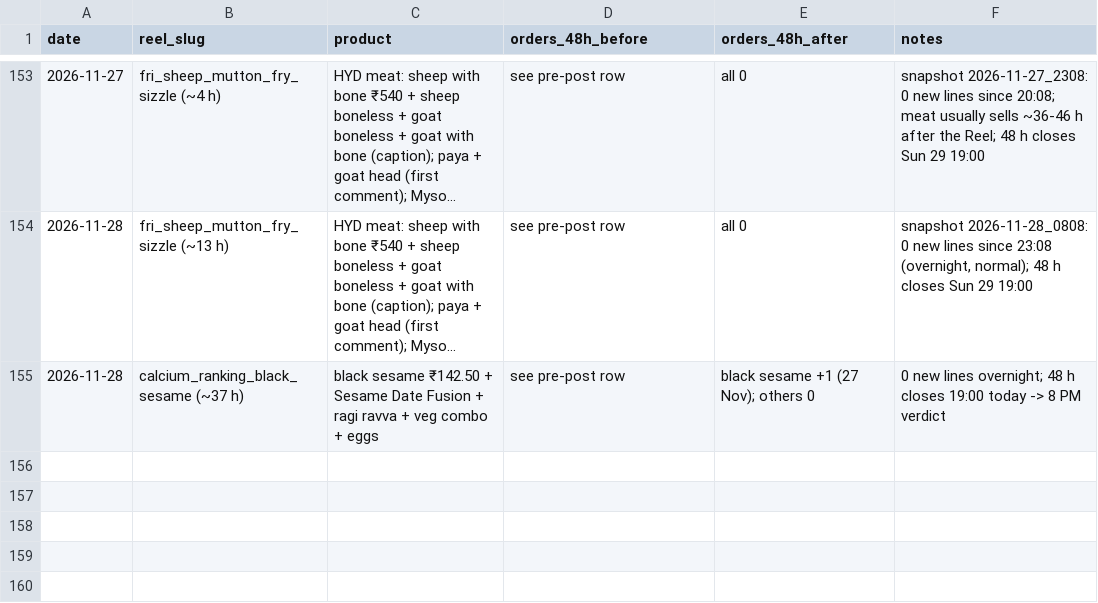
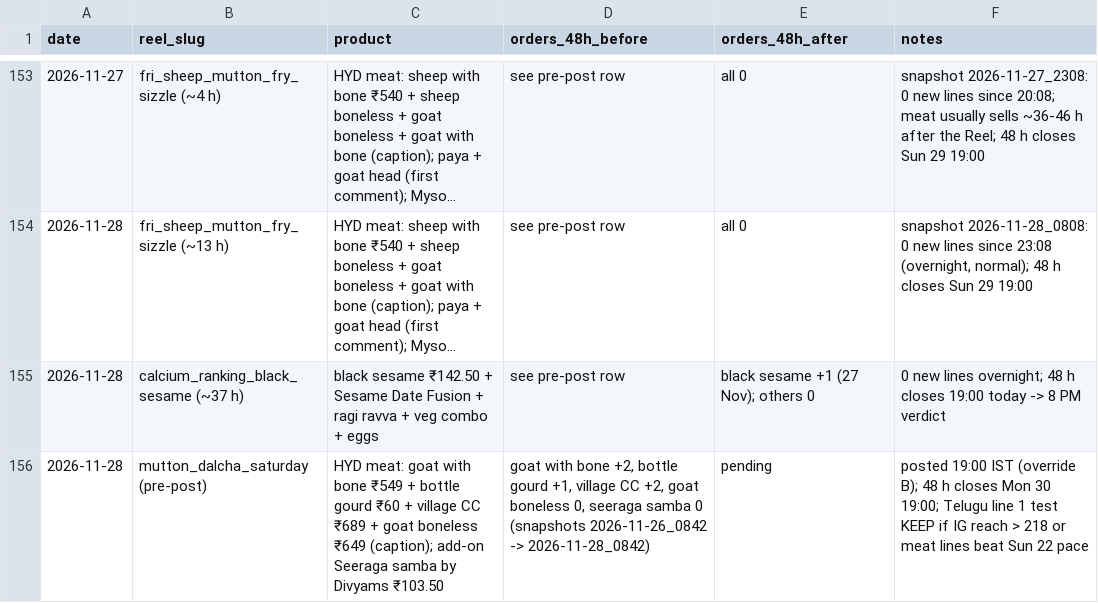
Before and after one commit to gjsgopi-dev/pureorganiczone-reels, a CSV file: insights/reel_sales.csv, drawn as a sheet; only a part is shown, gaps mark what is left out; long unchanged cells end in ….

```diff
--- a/insights/reel_sales.csv
+++ b/insights/reel_sales.csv
@@ -155 +155,2 @@ date,reel_slug,product,orders_48h_before,orders_48h_after,notes
 2026-11-28,calcium_ranking_black_sesame (~37 h),black sesame ₹142.50 + Sesame Date Fusion + ragi ravva + veg combo + eggs,see pre-post row,black sesame +1 (27 Nov); others 0,0 new lines overnight; 48 h closes 19:00 today -> 8 PM verdict
+2026-11-28,mutton_dalcha_saturday (pre-post),HYD meat: goat with bone ₹549 + bottle gourd ₹60 + village CC ₹689 + goat boneless ₹649 (caption); add-on Seeraga samba by Divyams ₹103.50,"goat with bone +2, bottle gourd +1, village CC +2, goat boneless 0, seeraga samba 0 (snapshots 2026-11-26_0842 -> 2026-11-28_0842)",pending,posted 19:00 IST (override B); 48 h closes Mon 30 19:00; Telugu line 1 test KEEP if IG reach > 218 or meat lines beat Sun 22 pace
```
Also changed, not shown: log.csv, 1 other file.
